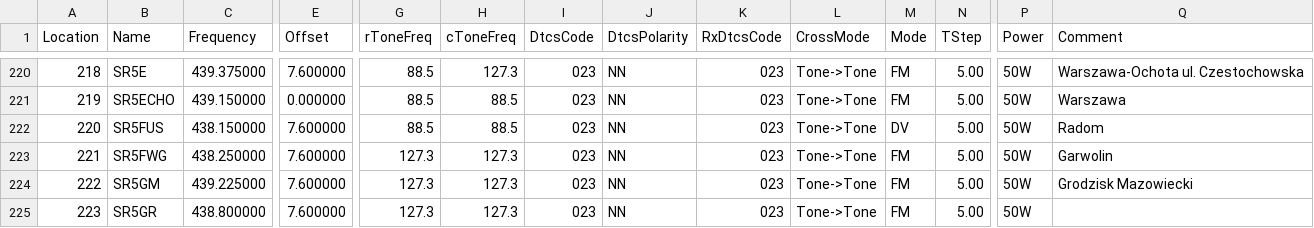
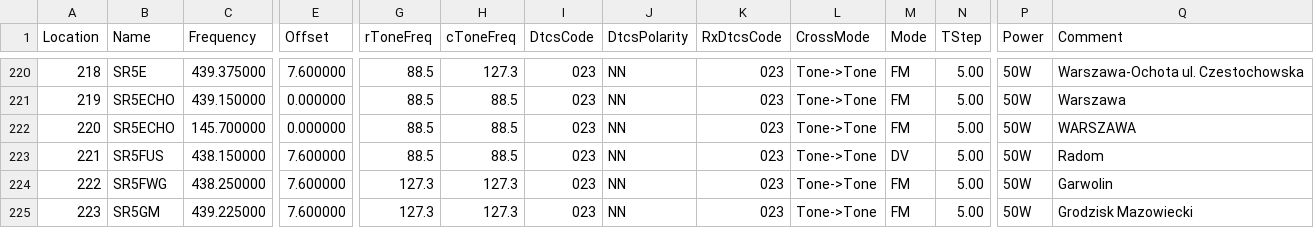
Before and after one commit to przemienniki/baza-przemiennikow, a CSV file: przemienniki-chirp.csv, drawn as a sheet; only a part is shown, gaps mark what is left out; the shorter side is filled out with more unchanged rows; addresses are those after the commit; rows hold the shown columns only; the diff names each change by its address in the sheet, - before the commit and + after, or states it on an @@ line.

```diff
--- a/przemienniki-chirp.csv
+++ b/przemienniki-chirp.csv
+row 222: 220 | SR5ECHO | 145.700000 | 0.000000 | 88.5 | 88.5 | 023 | NN | 023 | Tone->Tone | FM | 5.00 | 50W | WARSZAWA
@@ column A (Location) renumbered from row 223 down @@
```
Also changed, not shown: przemienniki.csv, 1 other file.
